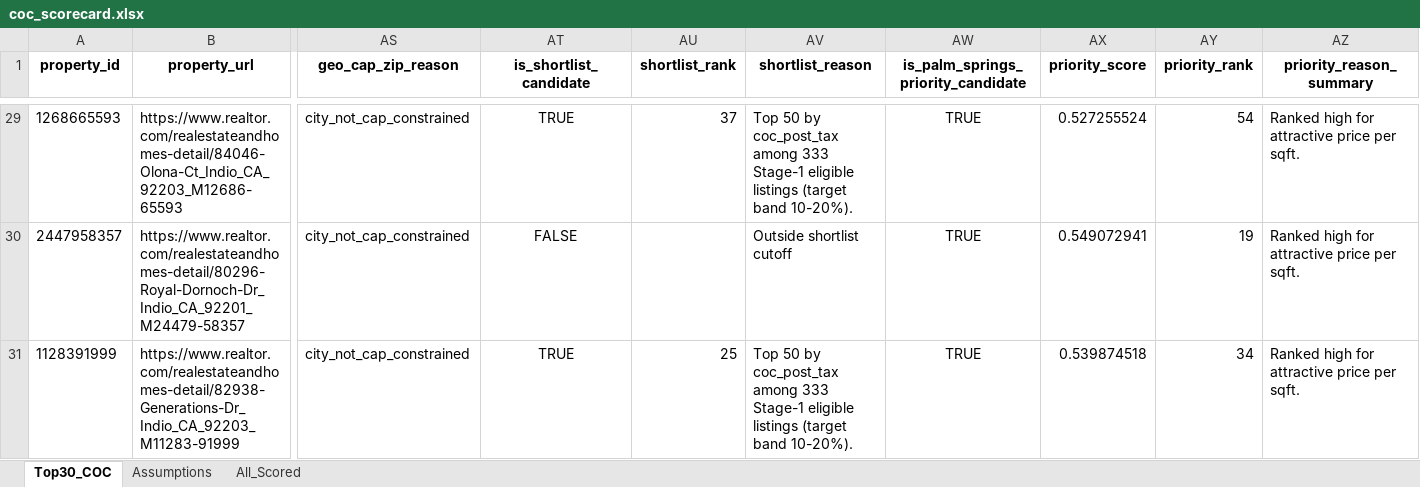
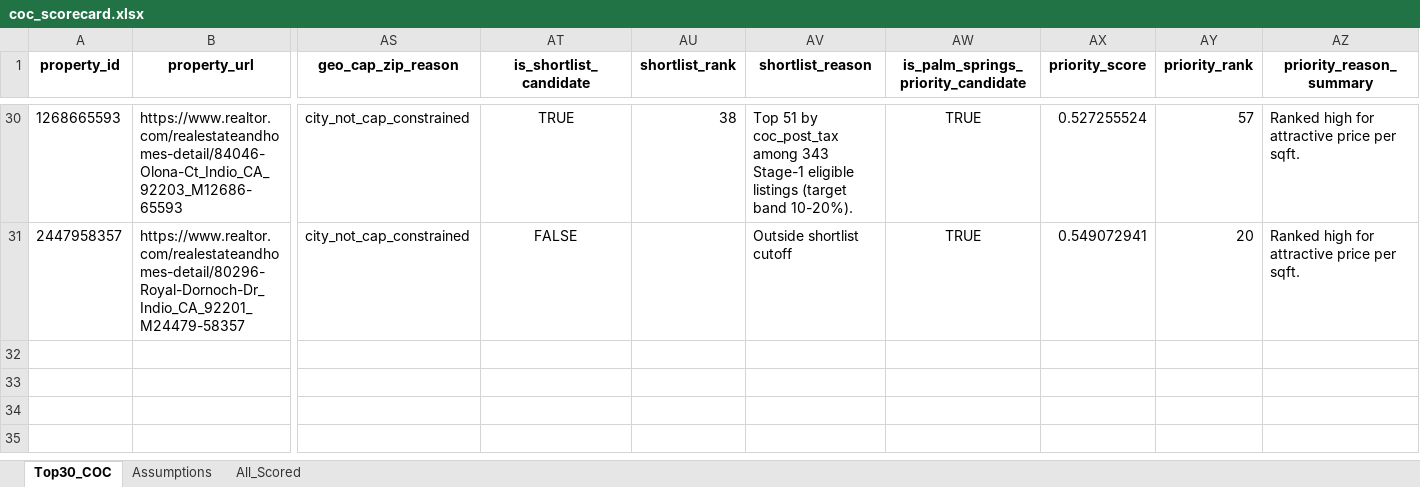
Before and after one commit to erichoonpark/HomeHarvest, an Excel workbook: examples/zips/coc_scorecard.xlsx, sheet Top30_COC, drawn as a sheet; only a part is shown, gaps mark what is left out; values as stored, in another font and other column widths than the file's, no borders; removed rows and columns are numbered as before the commit, all else as after; rows hold the shown columns only; the diff covers the shown part only; the diff names each change by its address in the sheet, - before the commit and + after, or states it on an @@ line.

```diff
--- a/examples/zips/coc_scorecard.xlsx (sheet Top30_COC)
+++ b/examples/zips/coc_scorecard.xlsx (sheet Top30_COC)
-AU30 (shortlist_rank): 37
+AU30 (shortlist_rank): 38
-AV30 (shortlist_reason): Top 50 by coc_post_tax among 333 Stage-1 eligible…
+AV30 (shortlist_reason): Top 51 by coc_post_tax among 343 Stage-1 eligible…
-AY30 (priority_rank): 54
+AY30 (priority_rank): 57
-AY31 (priority_rank): 19
+AY31 (priority_rank): 20
-row 31: 1128391999 | https://www.realtor.com/realestateandhomes-detail/82938-Generations-Dr_Indio_CA_92203_M11283-91999 | city_not_cap_constrained | TRUE | 25 | Top 50 by coc_post_tax among 333 Stage-1 eligible listings (target band 10-20%). | TRUE | 0.539874518 | 34 | Ranked high for attractive price per sqft.
```
Also changed, not shown: 1 added row and 28 edited cells elsewhere in this sheet, sheet All_Scored, 5 other files.
